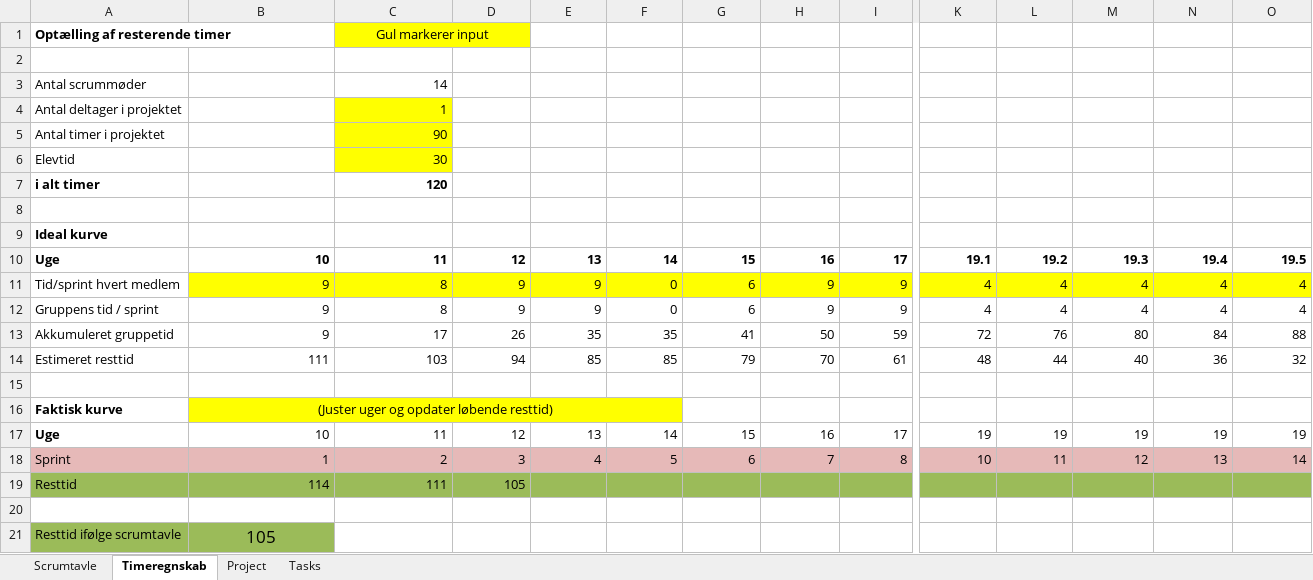
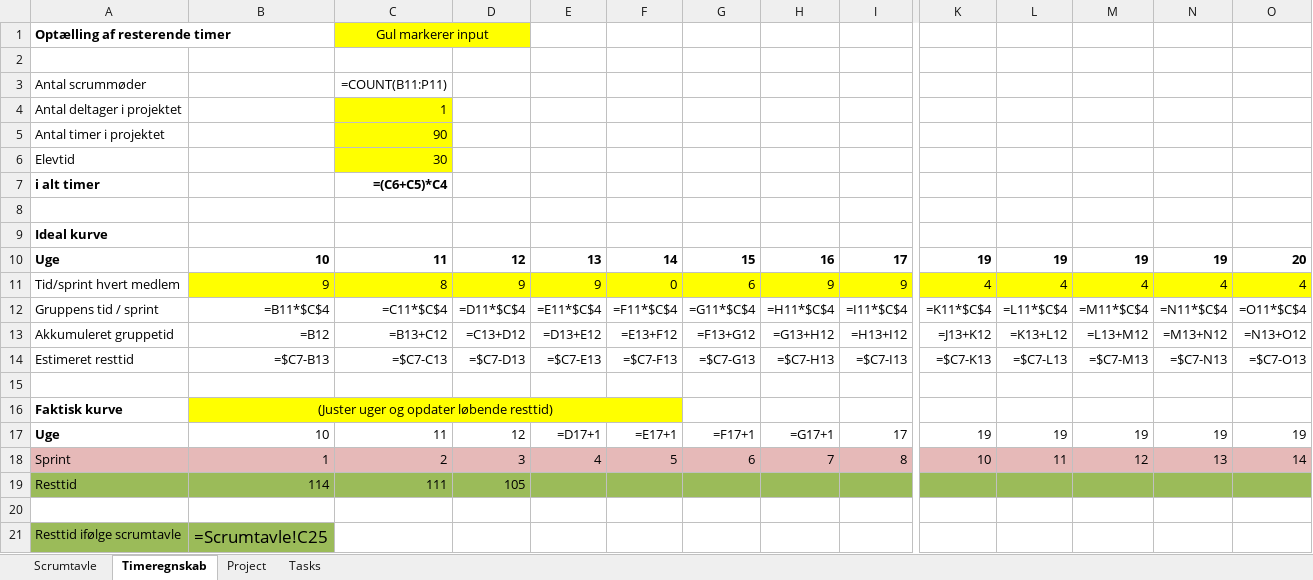
Before and after one commit to 3r-ddusoftware-EksamensProjekt/friendly-guacamole, an Excel workbook: scrumtavle.xlsx, sheet Timeregnskab, drawn as a sheet; only a part is shown, gaps mark what is left out; values as stored, in another font and other column widths than the file's, no borders; formulas without a stored value are shown as written; table styles not drawn; removed rows and columns are numbered as before the commit, all else as after; rows hold the shown columns only; the diff names each change by its address in the sheet, - before the commit and + after, or states it on an @@ line.

```diff
--- a/scrumtavle.xlsx (sheet Timeregnskab)
+++ b/scrumtavle.xlsx (sheet Timeregnskab)
-C3: 14
+C3: =COUNT(B11:P11)
-C7: 120
+C7: =(C6+C5)*C4
-K10: 19.1
+K10: 19
-L10: 19.2
+L10: 19
-M10: 19.3
+M10: 19
-N10: 19.4
+N10: 19
-O10: 19.5
+O10: 20
-row 12: Gruppens tid / sprint | 9 | 8 | 9 | 9 | 0 | 6 | 9 | 9 | 4 | 4 | 4 | 4 | 4
-row 13: Akkumuleret gruppetid | 9 | 17 | 26 | 35 | 35 | 41 | 50 | 59 | 72 | 76 | 80 | 84 | 88
-row 14: Estimeret resttid | 111 | 103 | 94 | 85 | 85 | 79 | 70 | 61 | 48 | 44 | 40 | 36 | 32
+row 12: Gruppens tid / sprint | =B11*$C$4 | =C11*$C$4 | =D11*$C$4 | =E11*$C$4 | =F11*$C$4 | =G11*$C$4 | =H11*$C$4 | =I11*$C$4 | =K11*$C$4 | =L11*$C$4 | =M11*$C$4 | =N11*$C$4 | =O11*$C$4
+row 13: Akkumuleret gruppetid | =B12 | =B13+C12 | =C13+D12 | =D13+E12 | =E13+F12 | =F13+G12 | =G13+H12 | =H13+I12 | =J13+K12 | =K13+L12 | =L13+M12 | =M13+N12 | =N13+O12
+row 14: Estimeret resttid | =$C7-B13 | =$C7-C13 | =$C7-D13 | =$C7-E13 | =$C7-F13 | =$C7-G13 | =$C7-H13 | =$C7-I13 | =$C7-K13 | =$C7-L13 | =$C7-M13 | =$C7-N13 | =$C7-O13
-E17: 13
+E17: =D17+1
-F17: 14
+F17: =E17+1
-G17: 15
+G17: =F17+1
-H17: 16
+H17: =G17+1
-B21: 105
+B21: =Scrumtavle!C25
```
Also changed, not shown: sheet Scrumtavle, sheet Tasks, sheet Project, charts or pictures, 6 other files.
